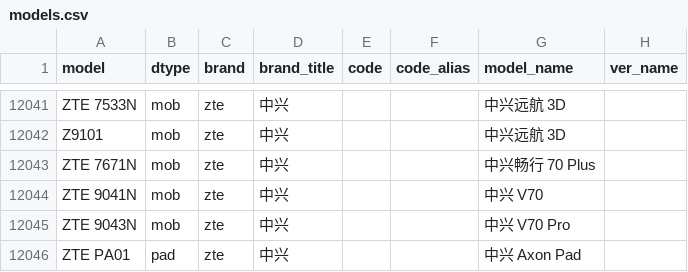
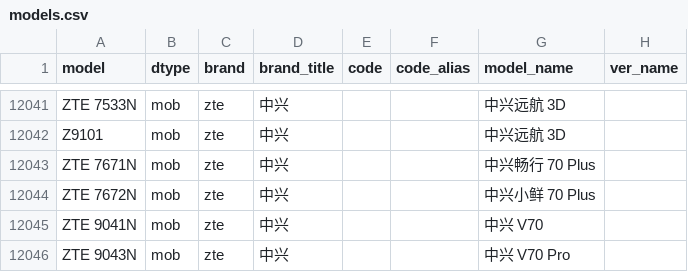
Before and after one commit to ITxiao6666/MobileModels-csv, a CSV file: models.csv, drawn as a sheet; only a part is shown, gaps mark what is left out; the shorter side is filled out with more unchanged rows.

Commit message:
Sync with MobileModels a21e107b5d7105cc46a301bd805683b2ab5e4048

```diff
--- a/models.csv
+++ b/models.csv
@@ -12043,2 +12043,3 @@ Z9101,mob,zte,中兴,,,中兴远航 3D,
 ZTE 7671N,mob,zte,中兴,,,中兴畅行 70 Plus,
+ZTE 7672N,mob,zte,中兴,,,中兴小鲜 70 Plus,
 ZTE 9041N,mob,zte,中兴,,,中兴 V70,
```
Also changed, not shown: 1 other file.
